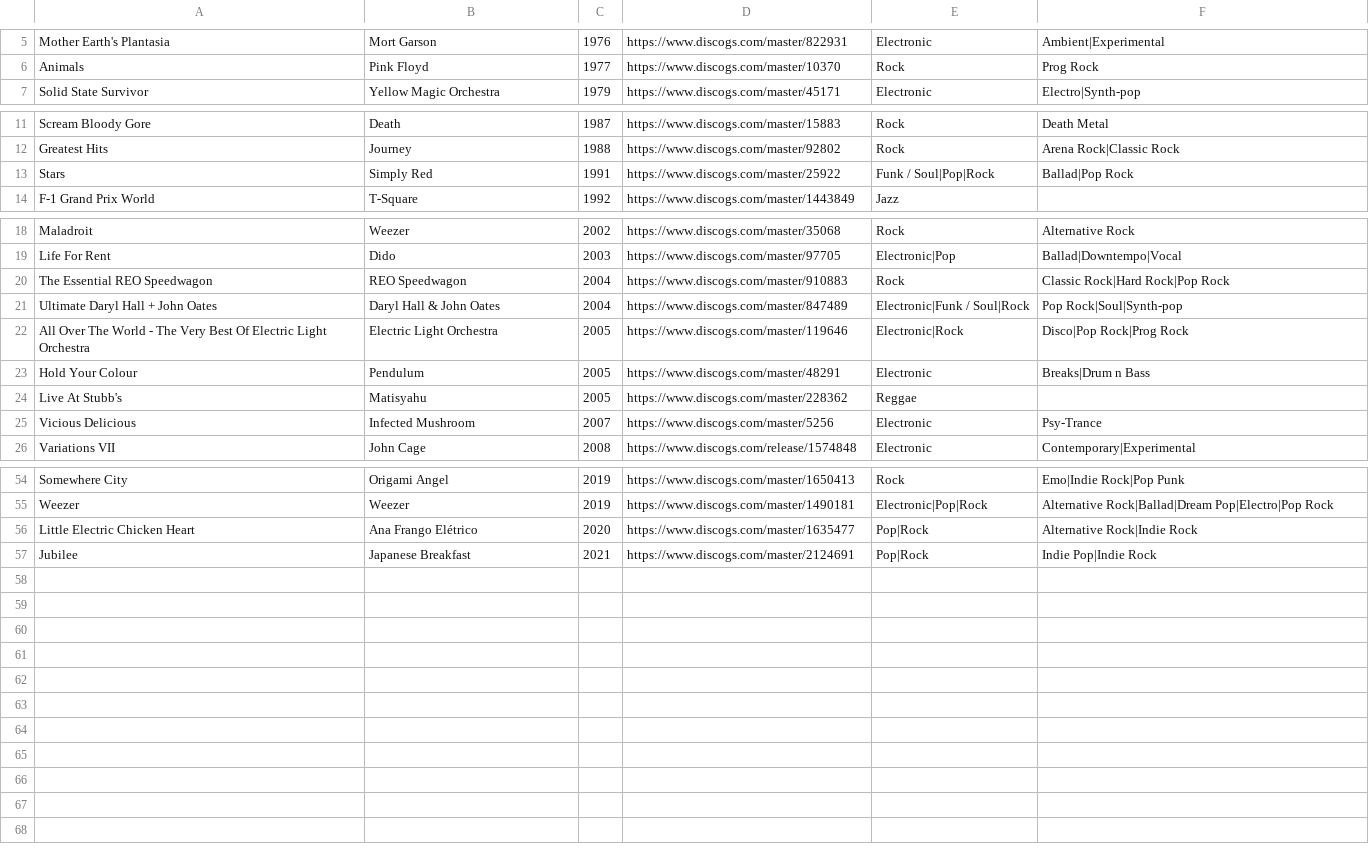
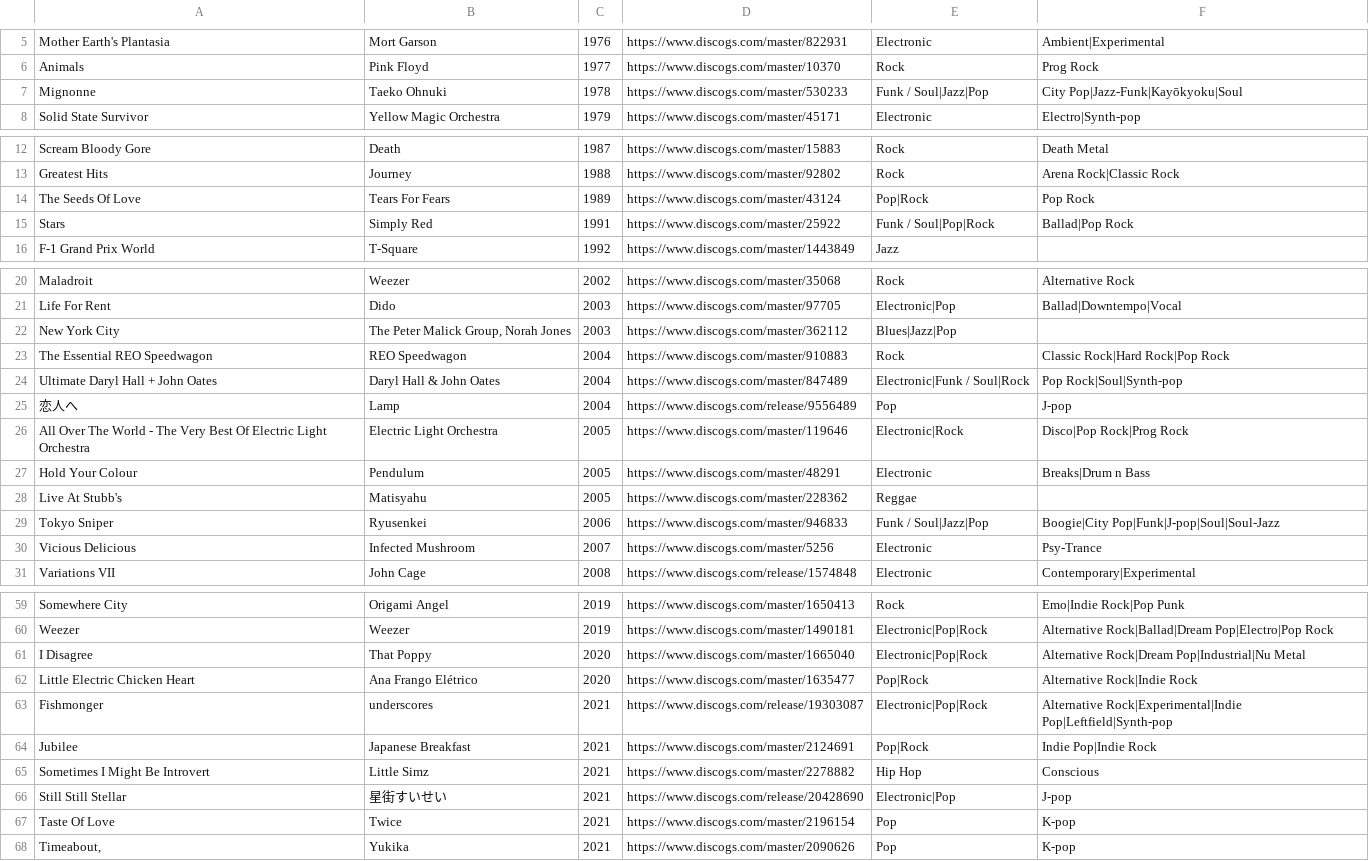
Before and after one commit to purarue/albums_old, a CSV file: csv_data/Recommendation.csv, drawn as a sheet; only a part is shown, gaps mark what is left out.

```diff
--- a/csv_data/Recommendation.csv
+++ b/csv_data/Recommendation.csv
@@ -6,2 +6,3 @@ Mother Earth's Plantasia,Mort Garson,1976,https://www.discogs.com/master/822931,
 Animals,Pink Floyd,1977,https://www.discogs.com/master/10370,Rock,Prog Rock
+Mignonne,Taeko Ohnuki,1978,https://www.discogs.com/master/530233,Funk / Soul|Jazz|Pop,City Pop|Jazz-Funk|Kayōkyoku|Soul
 Solid State Survivor,Yellow Magic Orchestra,1979,https://www.discogs.com/master/45171,Electronic,Electro|Synth-pop
@@ -12,2 +13,3 @@ Scream Bloody Gore,Death,1987,https://www.discogs.com/master/15883,Rock,Death Me
 Greatest Hits,Journey,1988,https://www.discogs.com/master/92802,Rock,Arena Rock|Classic Rock
+The Seeds Of Love,Tears For Fears,1989,https://www.discogs.com/master/43124,Pop|Rock,Pop Rock
 Stars,Simply Red,1991,https://www.discogs.com/master/25922,Funk / Soul|Pop|Rock,Ballad|Pop Rock
@@ -19,4 +21,6 @@ Maladroit,Weezer,2002,https://www.discogs.com/master/35068,Rock,Alternative Rock
 Life For Rent,Dido,2003,https://www.discogs.com/master/97705,Electronic|Pop,Ballad|Downtempo|Vocal
+New York City,"The Peter Malick Group, Norah Jones",2003,https://www.discogs.com/master/362112,Blues|Jazz|Pop,
 The Essential REO Speedwagon,REO Speedwagon,2004,https://www.discogs.com/master/910883,Rock,Classic Rock|Hard Rock|Pop Rock
 Ultimate Daryl Hall + John Oates,Daryl Hall & John Oates,2004,https://www.discogs.com/master/847489,Electronic|Funk / Soul|Rock,Pop Rock|Soul|Synth-pop
+恋人へ,Lamp,2004,https://www.discogs.com/release/9556489,Pop,J-pop
 All Over The World - The Very Best Of Electric Light Orchestra,Electric Light Orchestra,2005,https://www.discogs.com/master/119646,Electronic|Rock,Disco|Pop Rock|Prog Rock
@@ -24,2 +28,3 @@ Hold Your Colour,Pendulum,2005,https://www.discogs.com/master/48291,Electronic,B
 Live At Stubb's,Matisyahu,2005,https://www.discogs.com/master/228362,Reggae,
+Tokyo Sniper,Ryusenkei,2006,https://www.discogs.com/master/946833,Funk / Soul|Jazz|Pop,Boogie|City Pop|Funk|J-pop|Soul|Soul-Jazz
 Vicious Delicious,Infected Mushroom,2007,https://www.discogs.com/master/5256,Electronic,Psy-Trance
@@ -55,3 +60,9 @@ Somewhere City,Origami Angel,2019,https://www.discogs.com/master/1650413,Rock,Em
 Weezer,Weezer,2019,https://www.discogs.com/master/1490181,Electronic|Pop|Rock,Alternative Rock|Ballad|Dream Pop|Electro|Pop Rock
+I Disagree,That Poppy,2020,https://www.discogs.com/master/1665040,Electronic|Pop|Rock,Alternative Rock|Dream Pop|Industrial|Nu Metal
 Little Electric Chicken Heart,Ana Frango Elétrico,2020,https://www.discogs.com/master/1635477,Pop|Rock,Alternative Rock|Indie Rock
+Fishmonger,underscores,2021,https://www.discogs.com/release/19303087,Electronic|Pop|Rock,Alternative Rock|Experimental|Indie Pop|Leftfield|Synth-pop
 Jubilee,Japanese Breakfast,2021,https://www.discogs.com/master/2124691,Pop|Rock,Indie Pop|Indie Rock
+Sometimes I Might Be Introvert ,Little Simz,2021,https://www.discogs.com/master/2278882,Hip Hop,Conscious
+Still Still Stellar,星街すいせい,2021,https://www.discogs.com/release/20428690,Electronic|Pop,J-pop
+Taste Of Love,Twice,2021,https://www.discogs.com/master/2196154,Pop,K-pop
+"Timeabout,",Yukika,2021,https://www.discogs.com/master/2090626,Pop,K-pop
```
Also changed, not shown: csv_data/Manual.csv, csv_data/Relation.csv, 8 other files.
